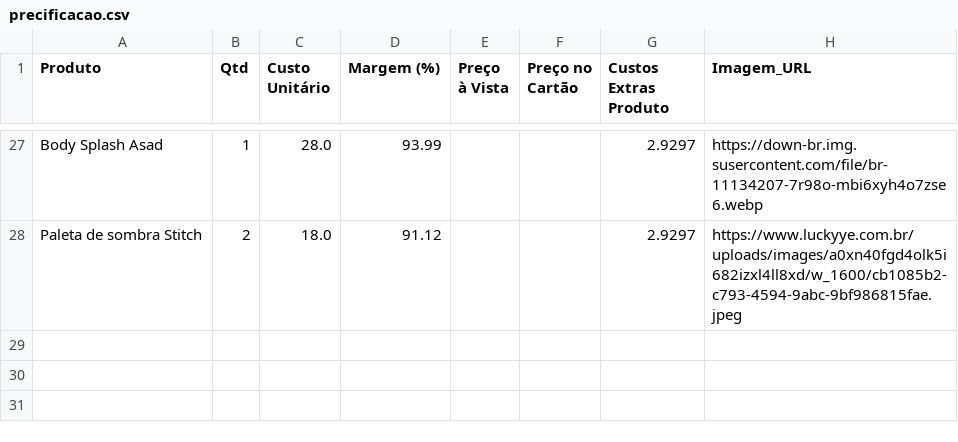
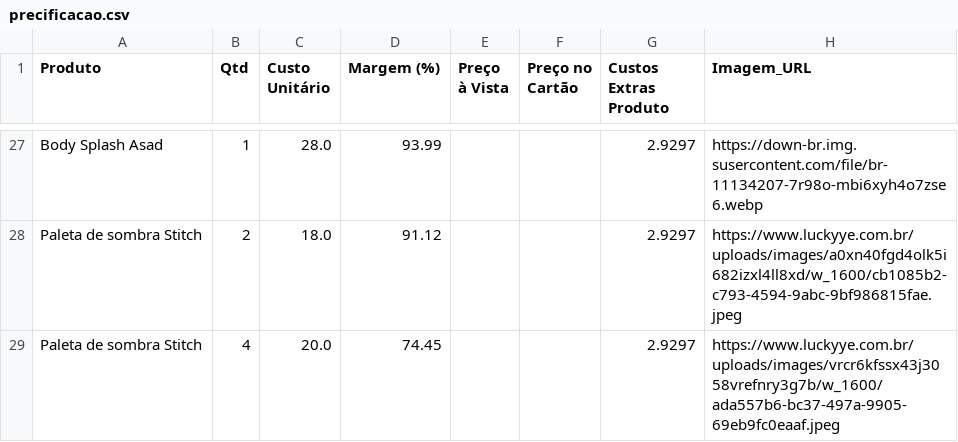
Before and after one commit to ribeiromendes5014-design/Precificar, a CSV file: precificacao.csv, drawn as a sheet; only a part is shown, gaps mark what is left out.

Commit message:
♻️ Alteração automática na precificação

```diff
--- a/precificacao.csv
+++ b/precificacao.csv
@@ -28 +28,2 @@ Body Splash Asad,1,28.0,93.99,,,2.9297,https://down-br.img.susercontent.com/file
 Paleta de sombra Stitch,2,18.0,91.12,,,2.9297,https://www.luckyye.com.br/uploads/images/a0xn40fgd4olk5i682izxl4ll8xd/w_1600/cb1085b2-c793-4594-9abc-9bf986815fae.jpeg
+Paleta de sombra Stitch,4,20.0,74.45,,,2.9297,https://www.luckyye.com.br/uploads/images/vrcr6kfssx43j3058vrefnry3g7b/w_1600/ada557b6-bc37-497a-9905-69eb9fc0eaaf.jpeg
```
